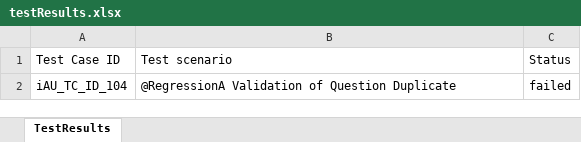
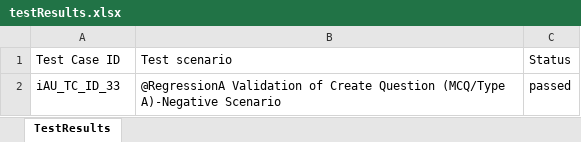
Before and after one commit to RaghuCPatel/Elumina, an Excel workbook: testResults.xlsx, sheet TestResults, drawn as a sheet; values as stored, in another font and other column widths than the file's, no borders; removed rows and columns are numbered as before the commit, all else as after; the diff names each change by its address in the sheet, - before the commit and + after, or states it on an @@ line.

```diff
--- a/testResults.xlsx (sheet TestResults)
+++ b/testResults.xlsx (sheet TestResults)
-row 2: iAU_TC_ID_104 | @RegressionA Validation of Question Duplicate | failed
+row 2: iAU_TC_ID_33 | @RegressionA Validation of Create Question (MCQ/Type A)-Negative Scenario | passed
```
Also changed, not shown: download/CSVFile_details.xlsx, download/ExamID.xlsx, 11 other files.
